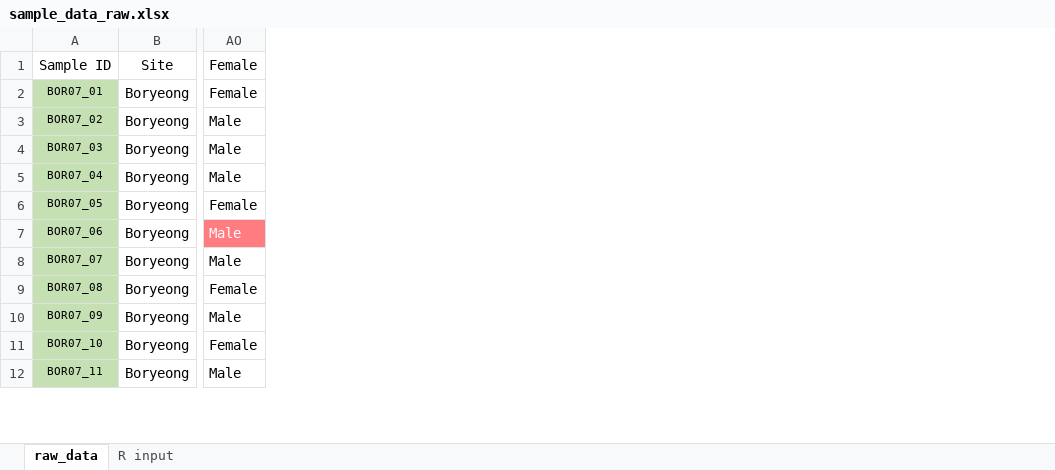
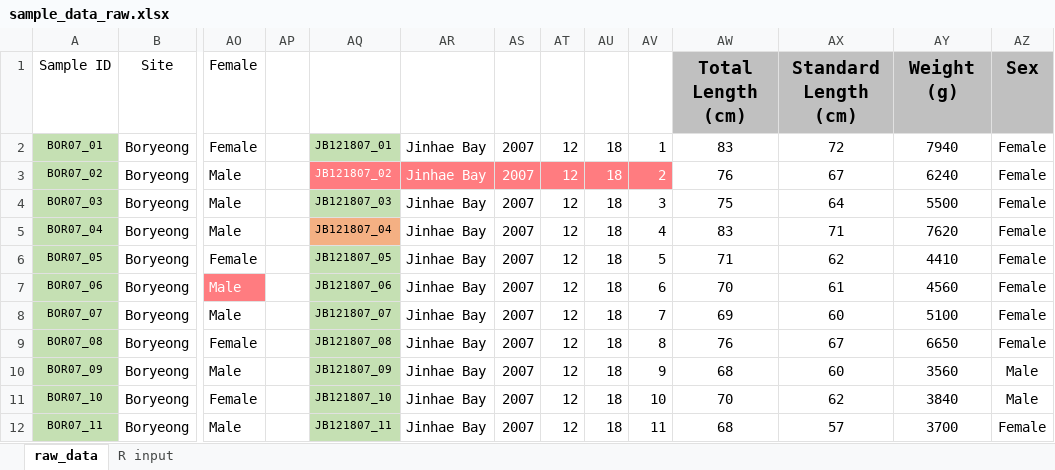
Before and after one commit to mfisher5/PCod-Korea-repo, an Excel workbook: metadata/sample_data_raw.xlsx, sheet raw_data, drawn as a sheet; only a part is shown, gaps mark what is left out; values as stored, in another font and other column widths than the file's, no borders; the diff names each change by its address in the sheet, - before the commit and + after, or states it on an @@ line.

Commit message:
eco data plots

```diff
--- a/metadata/sample_data_raw.xlsx (sheet raw_data)
+++ b/metadata/sample_data_raw.xlsx (sheet raw_data)
+column AP, empty
+column AQ, rows 2-12: JB121807_01 | JB121807_02 | JB121807_03 | JB121807_04 | JB121807_05 | JB121807_06 | JB121807_07 | JB121807_08 | JB121807_09 | JB121807_10 | JB121807_11
+column AR, rows 2-12: all Jinhae Bay
+column AS, rows 2-12: all 2007
+column AT, rows 2-12: all 12
+column AU, rows 2-12: all 18
+column AV, rows 2-12: 1 | 2 | 3 | 4 | 5 | 6 | 7 | 8 | 9 | 10 | 11
+column AW, rows 1-12: Total Length (cm) | 83 | 76 | 75 | 83 | 71 | 70 | 69 | 76 | 68 | 70 | 68
+column AX, rows 1-12: Standard Length (cm) | 72 | 67 | 64 | 71 | 62 | 61 | 60 | 67 | 60 | 62 | 57
+column AY, rows 1-12: Weight (g) | 7940 | 6240 | 5500 | 7620 | 4410 | 4560 | 5100 | 6650 | 3560 | 3840 | 3700
+column AZ, rows 1-12: Sex | Female | Female | Female | Female | Female | Female | Female | Female | Male | Male | Female
```
Also changed, not shown: sheet R input, 29 other files.
